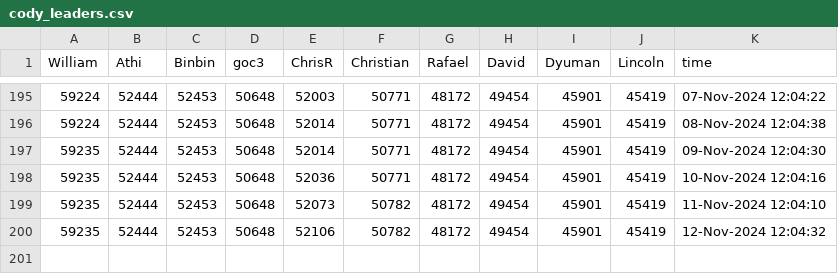
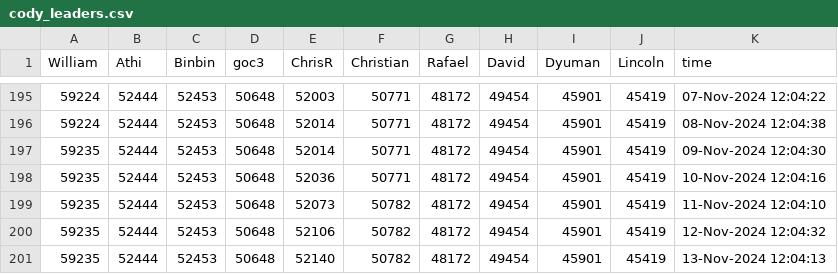
Before and after one commit to gulley/Scheduled-Task, a CSV file: Data/cody_leaders.csv, drawn as a sheet; only a part is shown, gaps mark what is left out; the diff names each change by its address in the sheet, - before the commit and + after, or states it on an @@ line.

```diff
--- a/Data/cody_leaders.csv
+++ b/Data/cody_leaders.csv
+row 201: 59235 | 52444 | 52453 | 50648 | 52140 | 50782 | 48172 | 49454 | 45901 | 45419 | 13-Nov-2024 12:04:13
```
Also changed, not shown: 4 other files.
